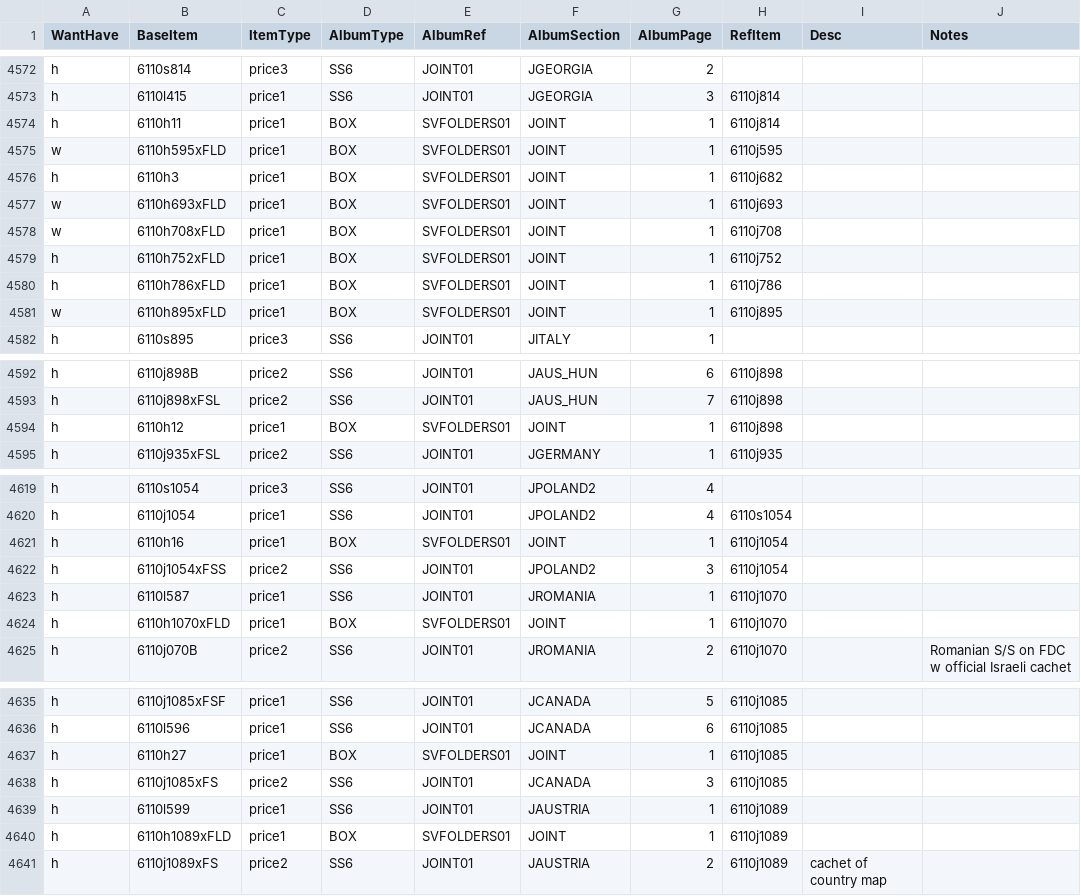
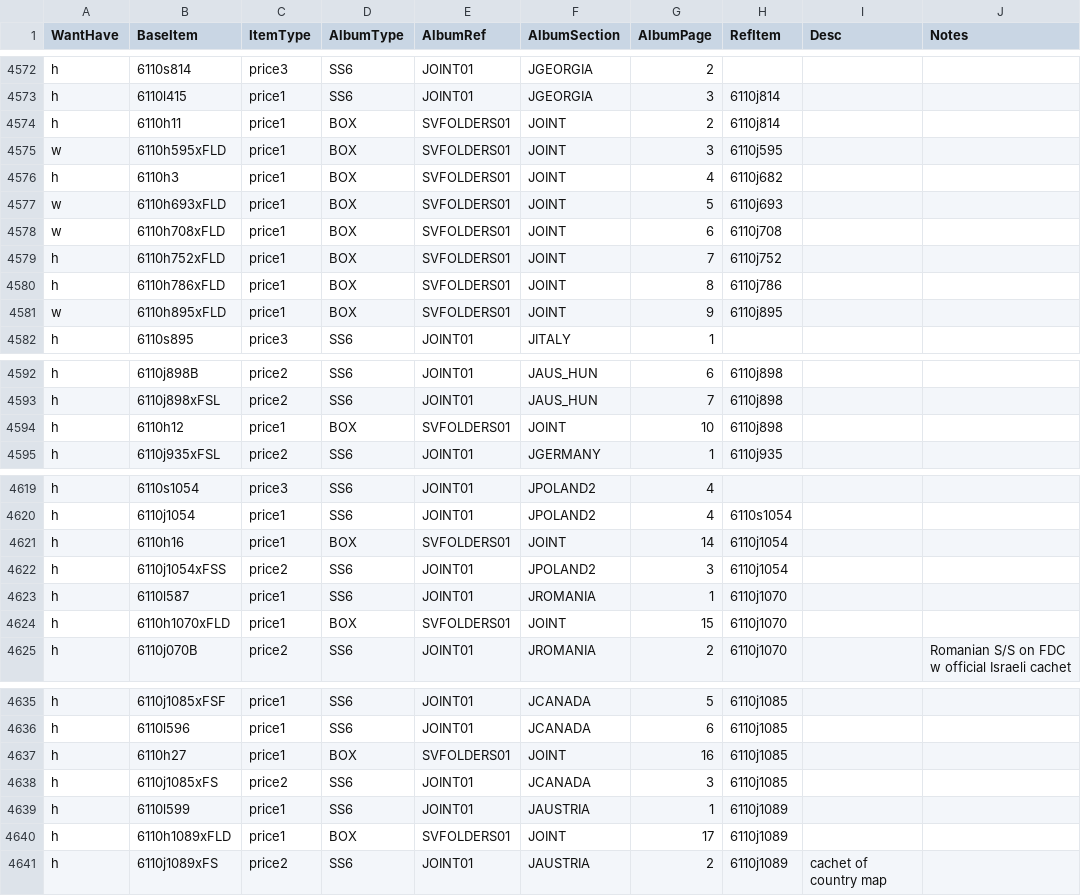
Before and after one commit to mmehr2/StampCollection, a CSV file: inventory.csv, drawn as a sheet; only a part is shown, gaps mark what is left out; the diff covers the shown part only; the diff names each change by its address in the sheet, - before the commit and + after, or states it on an @@ line.

Commit message:
Renumber pages in SVFOLDERS [JOINT] section to use pages (easier to read in album layout in app)

```diff
--- a/inventory.csv
+++ b/inventory.csv
-G4574 (AlbumPage): 1
+G4574 (AlbumPage): 2
-G4575 (AlbumPage): 1
+G4575 (AlbumPage): 3
-G4576 (AlbumPage): 1
+G4576 (AlbumPage): 4
-G4577 (AlbumPage): 1
+G4577 (AlbumPage): 5
-G4578 (AlbumPage): 1
+G4578 (AlbumPage): 6
-G4579 (AlbumPage): 1
+G4579 (AlbumPage): 7
-G4580 (AlbumPage): 1
+G4580 (AlbumPage): 8
-G4581 (AlbumPage): 1
+G4581 (AlbumPage): 9
-G4594 (AlbumPage): 1
+G4594 (AlbumPage): 10
-G4621 (AlbumPage): 1
+G4621 (AlbumPage): 14
-G4624 (AlbumPage): 1
+G4624 (AlbumPage): 15
-G4637 (AlbumPage): 1
+G4637 (AlbumPage): 16
-G4640 (AlbumPage): 1
+G4640 (AlbumPage): 17
```
Also changed, not shown: 27 edited cells elsewhere in this file.
